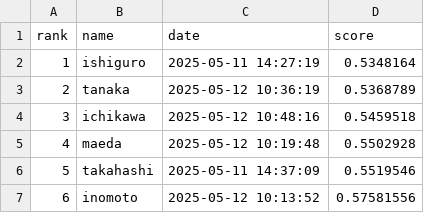
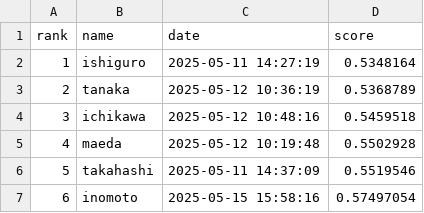
Before and after one commit to BeEngineer-Organization/auto_colorization_competition, a CSV file: leaderboard.csv, drawn as a sheet.

```diff
--- a/leaderboard.csv
+++ b/leaderboard.csv
@@ -6,2 +6,2 @@ rank,name,date,score
 5,takahashi,2025-05-11 14:37:09,0.5519546
-6,inomoto,2025-05-12 10:13:52,0.57581556
+6,inomoto,2025-05-15 15:58:16,0.57497054
```
